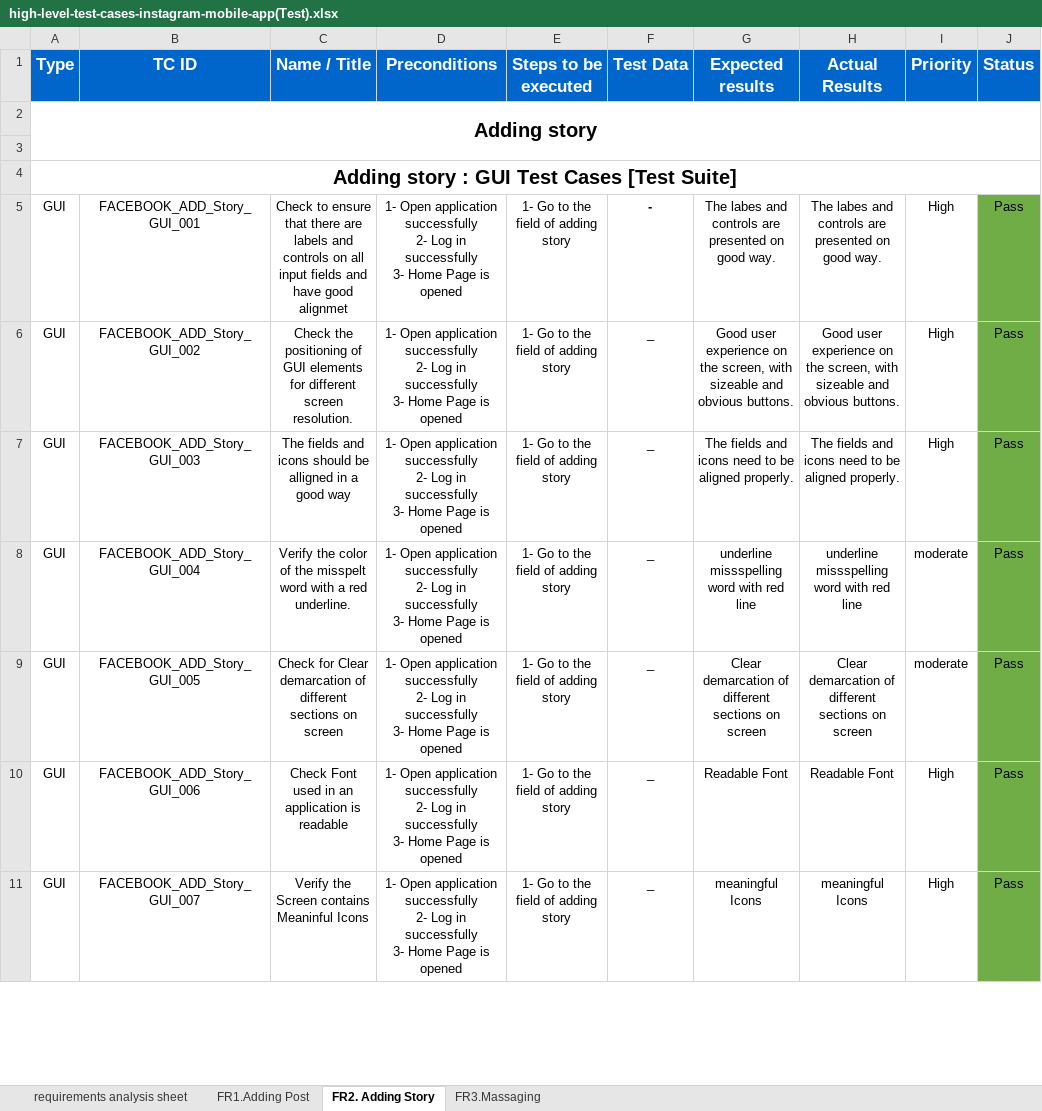
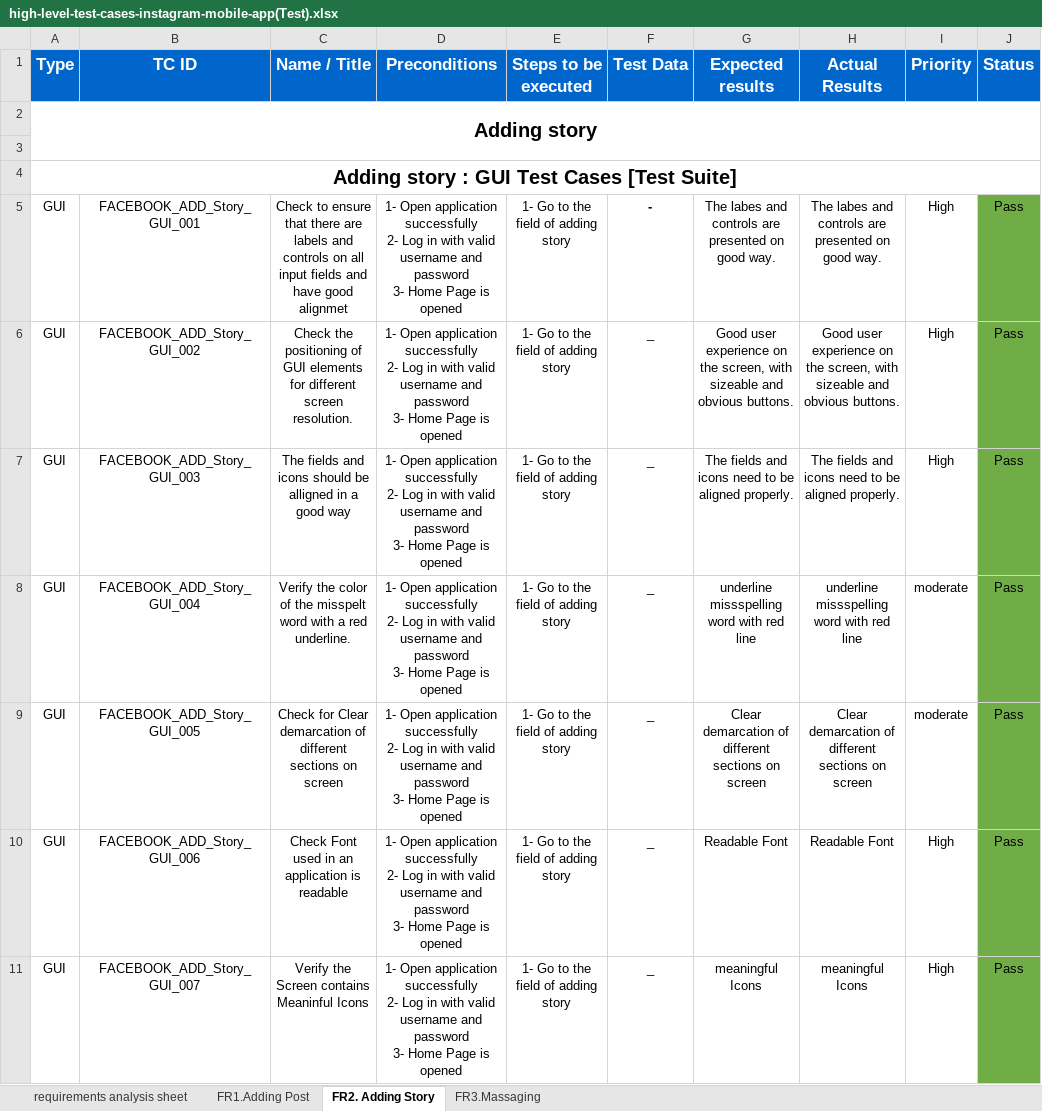
Before and after one commit to MostafaLabib6/Facebook-Mobile_Application-Testing, an Excel workbook: high-level-test-cases-instagram-mobile-app(Test).xlsx, sheet FR2. Adding Story, drawn as a sheet; only a part is shown; values as stored, in another font and other column widths than the file's, no borders; conditional formats not drawn; ↵ is a line break in a cell; the diff covers the shown part only; the diff names each change by its address in the sheet, - before the commit and + after, or states it on an @@ line.

```diff
--- a/high-level-test-cases-instagram-mobile-app(Test).xlsx (sheet FR2. Adding Story)
+++ b/high-level-test-cases-instagram-mobile-app(Test).xlsx (sheet FR2. Adding Story)
-D5:D11 (Preconditions): …Log in successfully ↵ 3- Home…
+D5:D11 (Preconditions): …Log in with valid username and password ↵ 3- Home…
```
Also changed, not shown: 44 added rows, 24 removed rows, 5 edited cells, cell formats and merged cells elsewhere in this sheet.
